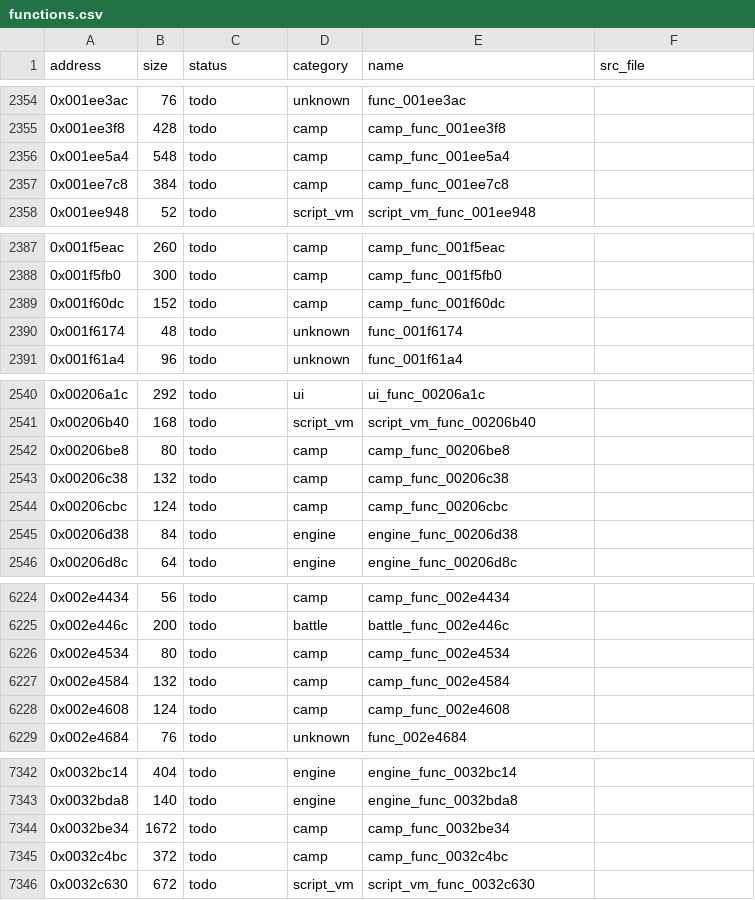
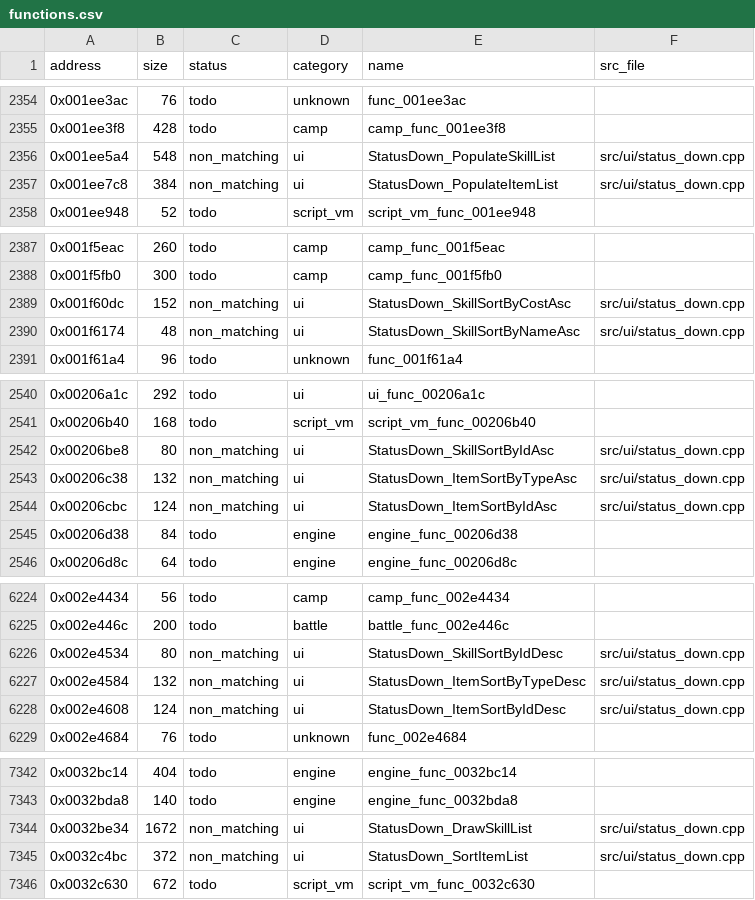
Before and after one commit to Guchdog/SMT4-decomp, a CSV file: config/functions.csv, drawn as a sheet; only a part is shown, gaps mark what is left out; the diff covers the shown part only.

Commit message:
feat(ui): decompile 16 StatusDown skill/item list, touch region, sort, and draw helpers (+7,688 B)

```diff
--- a/config/functions.csv
+++ b/config/functions.csv
@@ -2355,4 +2355,4 @@ address,size,status,category,name,src_file
 0x001ee3f8,428,todo,camp,camp_func_001ee3f8,
-0x001ee5a4,548,todo,camp,camp_func_001ee5a4,
-0x001ee7c8,384,todo,camp,camp_func_001ee7c8,
+0x001ee5a4,548,non_matching,ui,StatusDown_PopulateSkillList,src/ui/status_down.cpp
+0x001ee7c8,384,non_matching,ui,StatusDown_PopulateItemList,src/ui/status_down.cpp
 0x001ee948,52,todo,script_vm,script_vm_func_001ee948,
@@ -2388,4 +2388,4 @@ address,size,status,category,name,src_file
 0x001f5fb0,300,todo,camp,camp_func_001f5fb0,
-0x001f60dc,152,todo,camp,camp_func_001f60dc,
-0x001f6174,48,todo,unknown,func_001f6174,
+0x001f60dc,152,non_matching,ui,StatusDown_SkillSortByCostAsc,src/ui/status_down.cpp
+0x001f6174,48,non_matching,ui,StatusDown_SkillSortByNameAsc,src/ui/status_down.cpp
 0x001f61a4,96,todo,unknown,func_001f61a4,
@@ -2541,5 +2541,5 @@ address,size,status,category,name,src_file
 0x00206b40,168,todo,script_vm,script_vm_func_00206b40,
-0x00206be8,80,todo,camp,camp_func_00206be8,
-0x00206c38,132,todo,camp,camp_func_00206c38,
-0x00206cbc,124,todo,camp,camp_func_00206cbc,
+0x00206be8,80,non_matching,ui,StatusDown_SkillSortByIdAsc,src/ui/status_down.cpp
+0x00206c38,132,non_matching,ui,StatusDown_ItemSortByTypeAsc,src/ui/status_down.cpp
+0x00206cbc,124,non_matching,ui,StatusDown_ItemSortByIdAsc,src/ui/status_down.cpp
 0x00206d38,84,todo,engine,engine_func_00206d38,
@@ -6225,5 +6225,5 @@ address,size,status,category,name,src_file
 0x002e446c,200,todo,battle,battle_func_002e446c,
-0x002e4534,80,todo,camp,camp_func_002e4534,
-0x002e4584,132,todo,camp,camp_func_002e4584,
-0x002e4608,124,todo,camp,camp_func_002e4608,
+0x002e4534,80,non_matching,ui,StatusDown_SkillSortByIdDesc,src/ui/status_down.cpp
+0x002e4584,132,non_matching,ui,StatusDown_ItemSortByTypeDesc,src/ui/status_down.cpp
+0x002e4608,124,non_matching,ui,StatusDown_ItemSortByIdDesc,src/ui/status_down.cpp
 0x002e4684,76,todo,unknown,func_002e4684,
@@ -7343,4 +7343,4 @@ address,size,status,category,name,src_file
 0x0032bda8,140,todo,engine,engine_func_0032bda8,
-0x0032be34,1672,todo,camp,camp_func_0032be34,
-0x0032c4bc,372,todo,camp,camp_func_0032c4bc,
+0x0032be34,1672,non_matching,ui,StatusDown_DrawSkillList,src/ui/status_down.cpp
+0x0032c4bc,372,non_matching,ui,StatusDown_SortItemList,src/ui/status_down.cpp
 0x0032c630,672,todo,script_vm,script_vm_func_0032c630,
```
Also changed, not shown: 15 edited cells elsewhere in this file, 5 other files.
